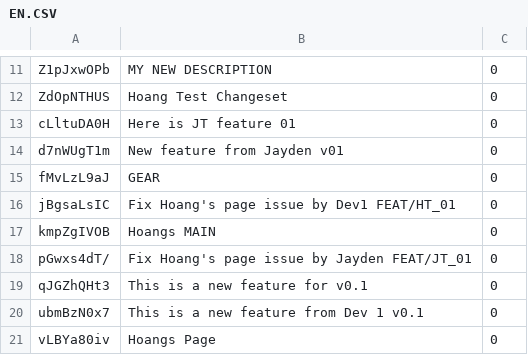
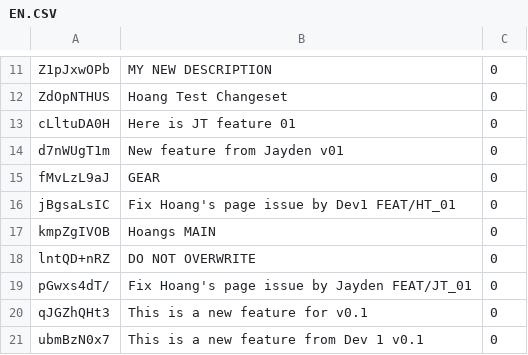
Before and after one commit to trangan1000/TESTSCADA, a CSV file: Languages/EN.CSV, drawn as a sheet; only a part is shown, gaps mark what is left out; the shorter side is filled out with more unchanged rows.

Commit message:
test

```diff
--- a/Languages/EN.CSV
+++ b/Languages/EN.CSV
@@ -17,2 +17,3 @@ jBgsaLsIC,Fix Hoang's page issue by Dev1 FEAT/HT_01,0
 kmpZgIVOB,Hoangs MAIN,0
+lntQD+nRZ,DO NOT OVERWRITE,0
 pGwxs4dT/,Fix Hoang's page issue by Jayden FEAT/JT_01,0
```
